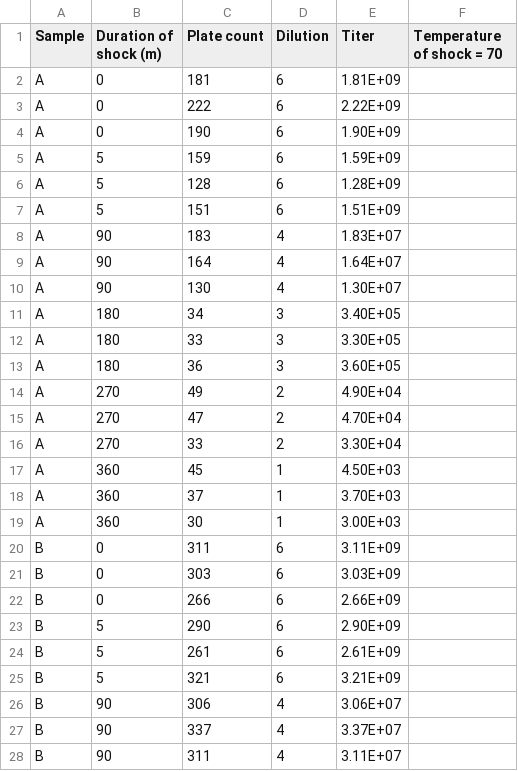
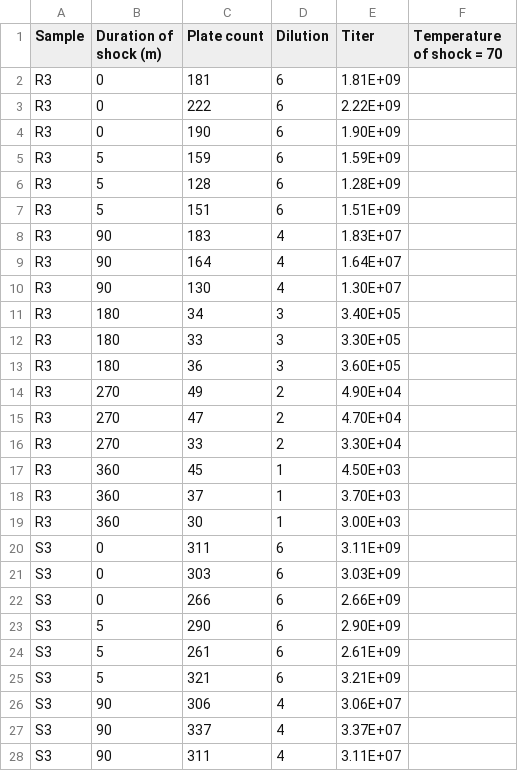
Before and after one commit to mikeblazanin/tin-omko1, a CSV file: Temperature-Duration-Survival.csv, drawn as a sheet; only a part is shown; the diff covers the shown part only.

Commit message:
Returned stock names to original values (e.g. S3)

```diff
--- a/Temperature-Duration-Survival.csv
+++ b/Temperature-Duration-Survival.csv
@@ -1,28 +1,28 @@
 Sample,Duration of shock (m),Plate count,Dilution ,Titer,Temperature of shock = 70
-A,0,181,6,1.81E+09,
-A,0,222,6,2.22E+09,
-A,0,190,6,1.90E+09,
-A,5,159,6,1.59E+09,
-A,5,128,6,1.28E+09,
-A,5,151,6,1.51E+09,
-A,90,183,4,1.83E+07,
-A,90,164,4,1.64E+07,
-A,90,130,4,1.30E+07,
-A,180,34,3,3.40E+05,
-A,180,33,3,3.30E+05,
-A,180,36,3,3.60E+05,
-A,270,49,2,4.90E+04,
-A,270,47,2,4.70E+04,
-A,270,33,2,3.30E+04,
-A,360,45,1,4.50E+03,
-A,360,37,1,3.70E+03,
-A,360,30,1,3.00E+03,
-B,0,311,6,3.11E+09,
-B,0,303,6,3.03E+09,
-B,0,266,6,2.66E+09,
-B,5,290,6,2.90E+09,
-B,5,261,6,2.61E+09,
-B,5,321,6,3.21E+09,
-B,90,306,4,3.06E+07,
-B,90,337,4,3.37E+07,
-B,90,311,4,3.11E+07,
+R3,0,181,6,1.81E+09,
+R3,0,222,6,2.22E+09,
+R3,0,190,6,1.90E+09,
+R3,5,159,6,1.59E+09,
+R3,5,128,6,1.28E+09,
+R3,5,151,6,1.51E+09,
+R3,90,183,4,1.83E+07,
+R3,90,164,4,1.64E+07,
+R3,90,130,4,1.30E+07,
+R3,180,34,3,3.40E+05,
+R3,180,33,3,3.30E+05,
+R3,180,36,3,3.60E+05,
+R3,270,49,2,4.90E+04,
+R3,270,47,2,4.70E+04,
+R3,270,33,2,3.30E+04,
+R3,360,45,1,4.50E+03,
+R3,360,37,1,3.70E+03,
+R3,360,30,1,3.00E+03,
+S3,0,311,6,3.11E+09,
+S3,0,303,6,3.03E+09,
+S3,0,266,6,2.66E+09,
+S3,5,290,6,2.90E+09,
+S3,5,261,6,2.61E+09,
+S3,5,321,6,3.21E+09,
+S3,90,306,4,3.06E+07,
+S3,90,337,4,3.37E+07,
+S3,90,311,4,3.11E+07,
```
Also changed, not shown: 63 edited cells elsewhere in this file.
